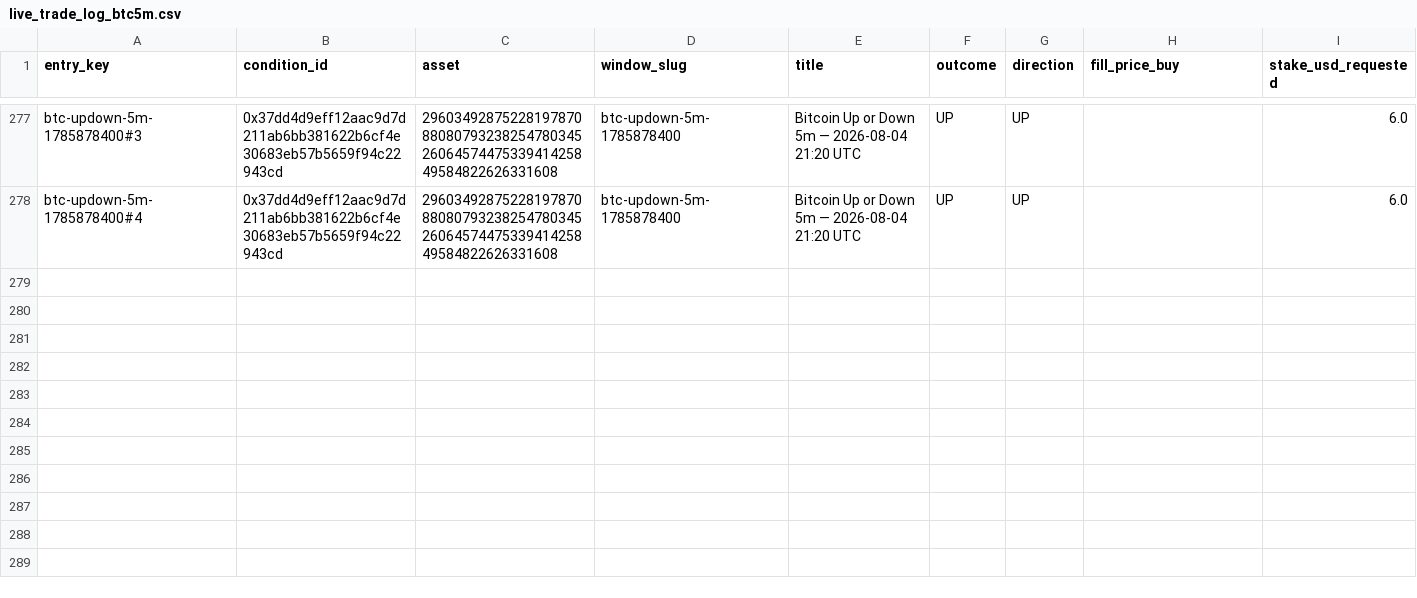
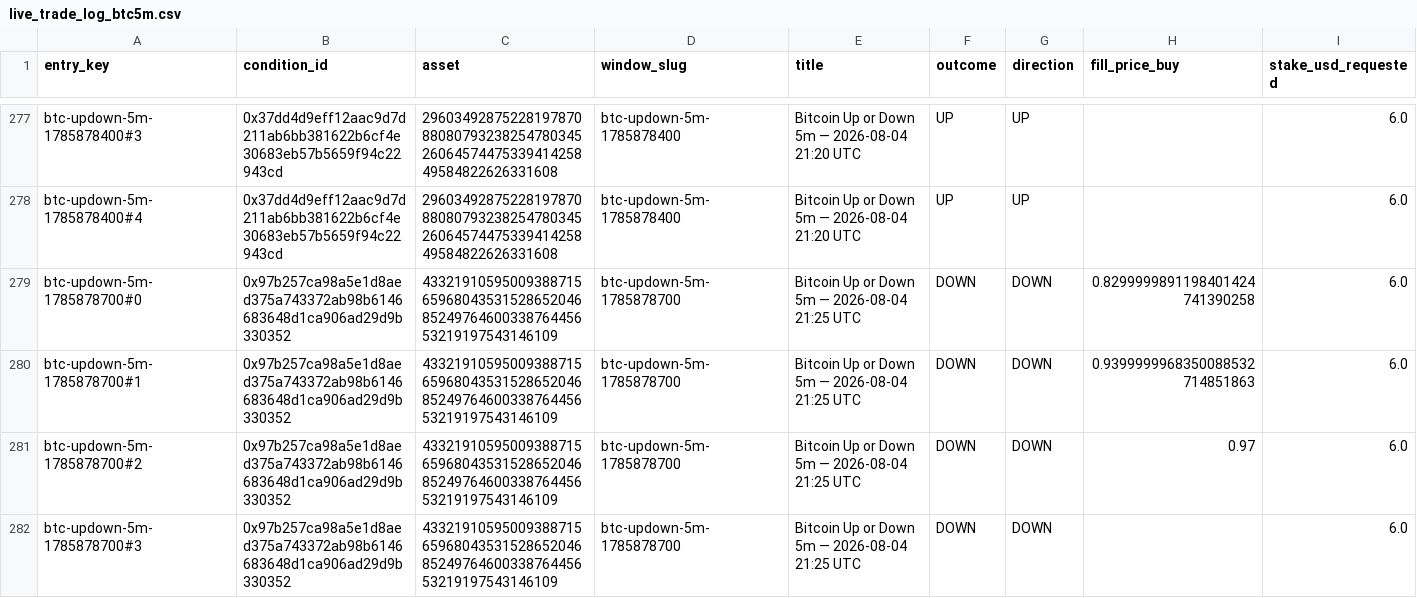
Before and after one commit to giuseppemineo685-beep/atlantis-polymarket-screening, a CSV file: outputs/live_trade_log_btc5m.csv, drawn as a sheet; only a part is shown, gaps mark what is left out; rows hold the shown columns only; the diff names each change by its address in the sheet, - before the commit and + after, or states it on an @@ line.

Commit message:
BTC5m LIVE execution run: 2026-08-04 21:29 UTC

```diff
--- a/outputs/live_trade_log_btc5m.csv
+++ b/outputs/live_trade_log_btc5m.csv
+row 279: btc-updown-5m-1785878700#0 | 0x97b257ca98a5e1d8aed375a743372ab98b6146683648d1ca906ad29d9b330352 | 43321910595009388715659680435315286520468524976460033876445653219197543146109 | btc-updown-5m-1785878700 | Bitcoin Up or Down 5m — 2026-08-04 21:25 UTC | DOWN | DOWN | 0.8299999891198401424741390258 | 6.0
+row 280: btc-updown-5m-1785878700#1 | 0x97b257ca98a5e1d8aed375a743372ab98b6146683648d1ca906ad29d9b330352 | 43321910595009388715659680435315286520468524976460033876445653219197543146109 | btc-updown-5m-1785878700 | Bitcoin Up or Down 5m — 2026-08-04 21:25 UTC | DOWN | DOWN | 0.9399999968350088532714851863 | 6.0
+row 281: btc-updown-5m-1785878700#2 | 0x97b257ca98a5e1d8aed375a743372ab98b6146683648d1ca906ad29d9b330352 | 43321910595009388715659680435315286520468524976460033876445653219197543146109 | btc-updown-5m-1785878700 | Bitcoin Up or Down 5m — 2026-08-04 21:25 UTC | DOWN | DOWN | 0.97 | 6.0
+row 282: btc-updown-5m-1785878700#3 | 0x97b257ca98a5e1d8aed375a743372ab98b6146683648d1ca906ad29d9b330352 | 43321910595009388715659680435315286520468524976460033876445653219197543146109 | btc-updown-5m-1785878700 | Bitcoin Up or Down 5m — 2026-08-04 21:25 UTC | DOWN | DOWN |  | 6.0
```
